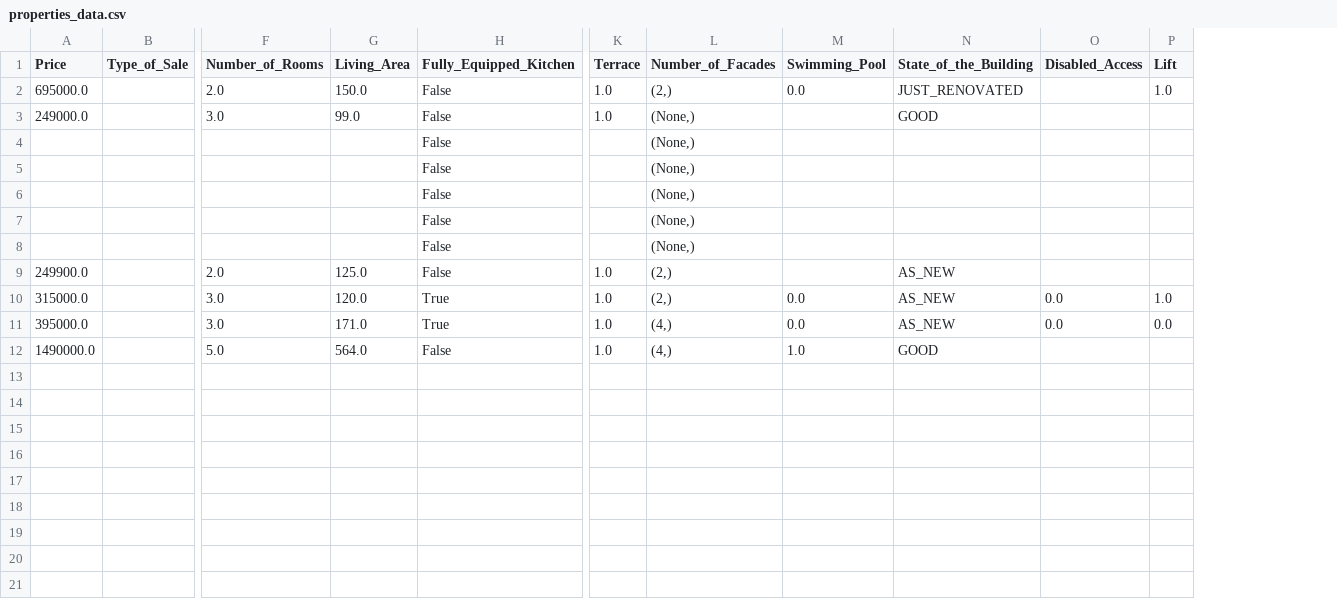
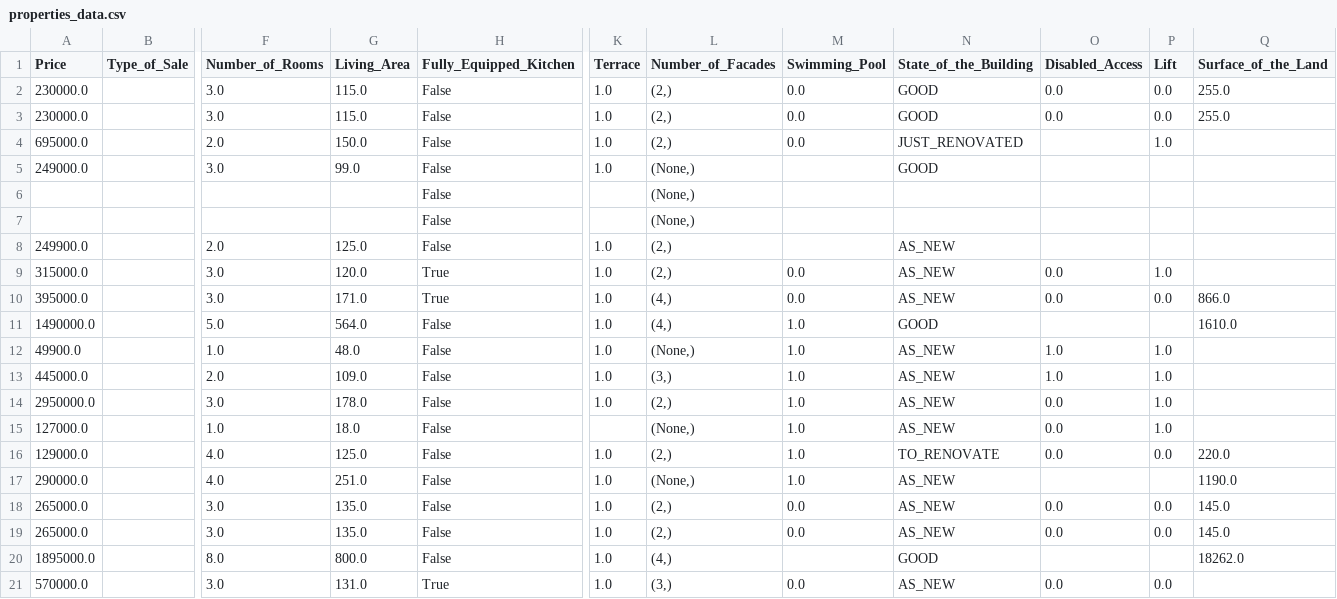
Before and after one commit to MaximSchuermans/immo-eliza, a CSV file: properties_data.csv, drawn as a sheet; only a part is shown, gaps mark what is left out; removed rows and columns are numbered as before the commit, all else as after; rows hold the shown columns only; the diff names each change by its address in the sheet, - before the commit and + after, or states it on an @@ line.

Commit message:
getting data act

```diff
--- a/properties_data.csv
+++ b/properties_data.csv
+column Q (Surface_of_the_Land), rows 10-11: 866.0 | 1610.0
+row 2: 230000.0 |  | 3.0 | 115.0 | False | 1.0 | (2,) | 0.0 | GOOD | 0.0 | 0.0 | 255.0
+row 3: 230000.0 |  | 3.0 | 115.0 | False | 1.0 | (2,) | 0.0 | GOOD | 0.0 | 0.0 | 255.0
-row 6:  |  |  |  | False |  | (None,)
-row 7:  |  |  |  | False |  | (None,)
-row 8:  |  |  |  | False |  | (None,)
+row 12: 49900.0 |  | 1.0 | 48.0 | False | 1.0 | (None,) | 1.0 | AS_NEW | 1.0 | 1.0
+row 13: 445000.0 |  | 2.0 | 109.0 | False | 1.0 | (3,) | 1.0 | AS_NEW | 1.0 | 1.0
+row 14: 2950000.0 |  | 3.0 | 178.0 | False | 1.0 | (2,) | 1.0 | AS_NEW | 0.0 | 1.0
+row 15: 127000.0 |  | 1.0 | 18.0 | False |  | (None,) | 1.0 | AS_NEW | 0.0 | 1.0
+row 16: 129000.0 |  | 4.0 | 125.0 | False | 1.0 | (2,) | 1.0 | TO_RENOVATE | 0.0 | 0.0 | 220.0
+row 17: 290000.0 |  | 4.0 | 251.0 | False | 1.0 | (None,) | 1.0 | AS_NEW |  |  | 1190.0
+row 18: 265000.0 |  | 3.0 | 135.0 | False | 1.0 | (2,) | 0.0 | AS_NEW | 0.0 | 0.0 | 145.0
+row 19: 265000.0 |  | 3.0 | 135.0 | False | 1.0 | (2,) | 0.0 | AS_NEW | 0.0 | 0.0 | 145.0
+row 20: 1895000.0 |  | 8.0 | 800.0 | False | 1.0 | (4,) |  | GOOD |  |  | 18262.0
+row 21: 570000.0 |  | 3.0 | 131.0 | True | 1.0 | (3,) | 0.0 | AS_NEW | 0.0 | 0.0
```
Also changed, not shown: 2 other files.
